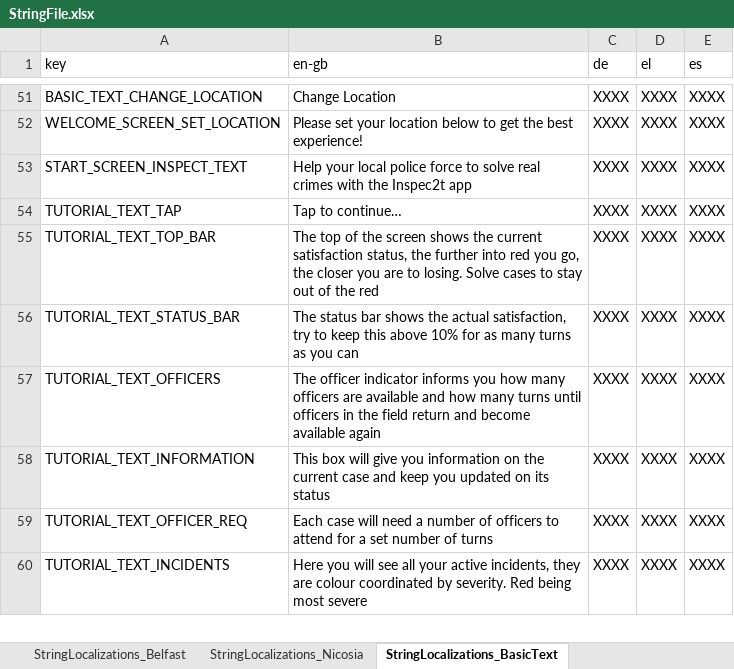
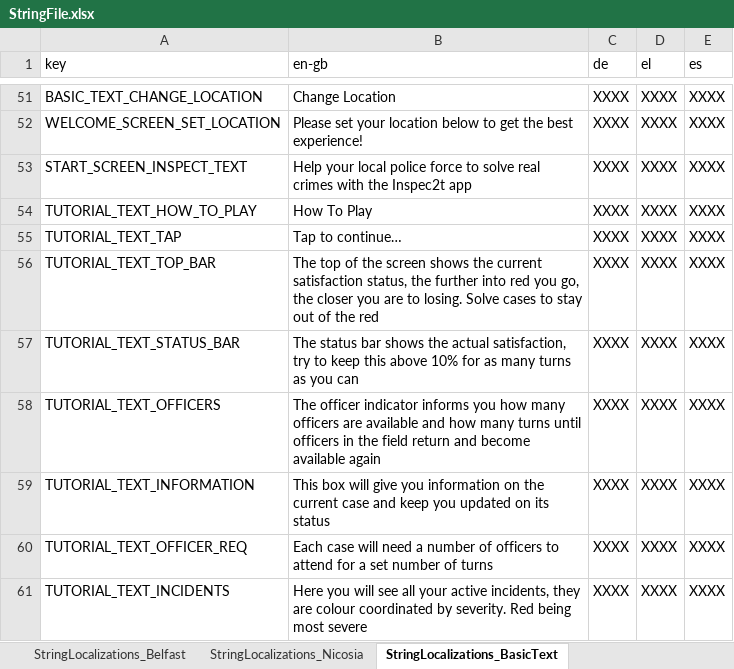
Before and after one commit to FelixWentworth/ResourceForce, an Excel workbook: Assets/Resources/StringFile.xlsx, sheet StringLocalizations_BasicText, drawn as a sheet; only a part is shown, gaps mark what is left out; values as stored, in another font and other column widths than the file's, no borders; the diff names each change by its address in the sheet, - before the commit and + after, or states it on an @@ line.

Commit message:
add how to play text to tutorial to make it clear that it is a tutorial

```diff
--- a/Assets/Resources/StringFile.xlsx (sheet StringLocalizations_BasicText)
+++ b/Assets/Resources/StringFile.xlsx (sheet StringLocalizations_BasicText)
+row 54: TUTORIAL_TEXT_HOW_TO_PLAY | How To Play | XXXX | XXXX | XXXX
```
Also changed, not shown: 2 other files.
